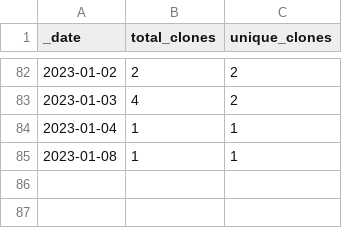
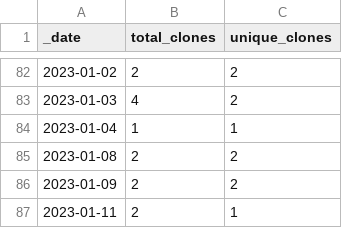
Before and after one commit to roberts-farm-of-ideas/1, a CSV file: traffic/clones.csv, drawn as a sheet; only a part is shown, gaps mark what is left out.

Commit message:
GitHub traffic

```diff
--- a/traffic/clones.csv
+++ b/traffic/clones.csv
@@ -84,2 +84,4 @@ _date,total_clones,unique_clones
 2023-01-04,1,1
-2023-01-08,1,1
+2023-01-08,2,2
+2023-01-09,2,2
+2023-01-11,2,1
```
Also changed, not shown: 1 other file.
